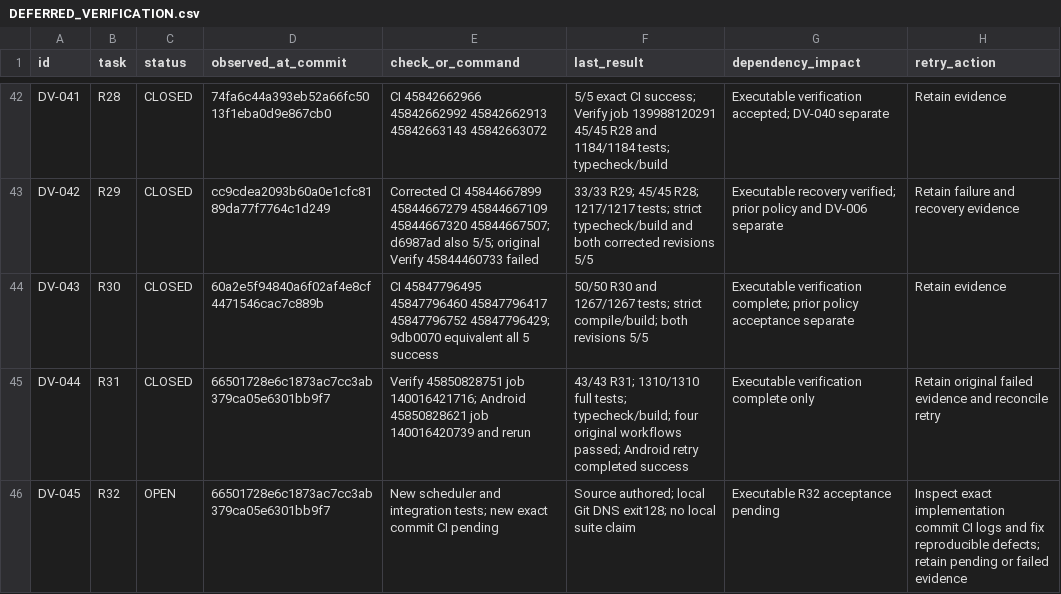
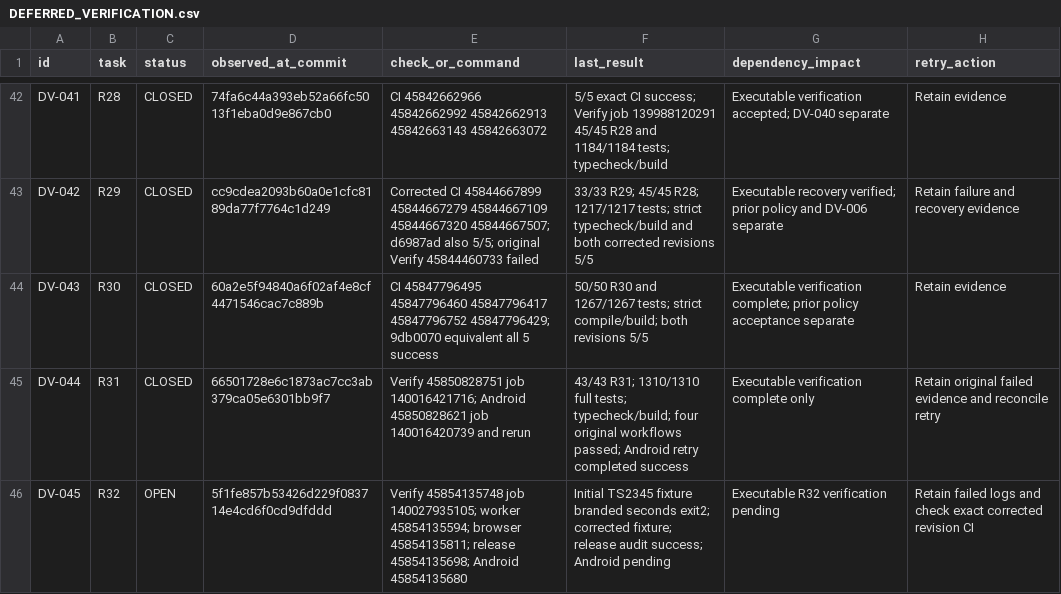
Before and after one commit to S2zxx0zxx/Railway-Ceo-, a CSV file: docs/railway/DEFERRED_VERIFICATION.csv, drawn as a sheet; only a part is shown, gaps mark what is left out.

Commit message:
R32: preserve branded simulation seconds in comparator test fixture

```diff
--- a/docs/railway/DEFERRED_VERIFICATION.csv
+++ b/docs/railway/DEFERRED_VERIFICATION.csv
@@ -45,2 +45,2 @@ DV-043,R30,CLOSED,60a2e5f94840a6f02af4e8cf4471546cac7c889b,CI 45847796495 458477
 DV-044,R31,CLOSED,66501728e6c1873ac7cc3ab379ca05e6301bb9f7,Verify 45850828751 job 140016421716; Android 45850828621 job 140016420739 and rerun,43/43 R31; 1310/1310 full tests; typecheck/build; four original workflows passed; Android retry completed success,Executable verification complete only,Retain original failed evidence and reconcile retry
-DV-045,R32,OPEN,66501728e6c1873ac7cc3ab379ca05e6301bb9f7,New scheduler and integration tests; new exact commit CI pending,Source authored; local Git DNS exit128; no local suite claim,Executable R32 acceptance pending,Inspect exact implementation commit CI logs and fix reproducible defects; retain pending or failed evidence
+DV-045,R32,OPEN,5f1fe857b53426d229f083714e4cd6f0cd9dfddd,Verify 45854135748 job 140027935105; worker 45854135594; browser 45854135811; release 45854135698; Android 45854135680,Initial TS2345 fixture branded seconds exit2; corrected fixture; release audit success; Android pending,Executable R32 verification pending,Retain failed logs and check exact corrected revision CI
```
Also changed, not shown: docs/railway/EXECUTION_LEDGER.csv, 3 other files.
